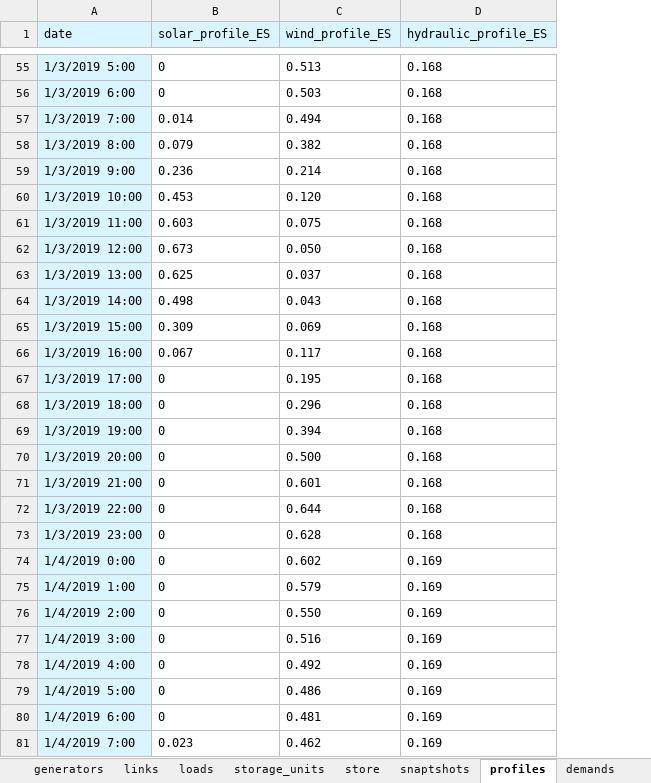
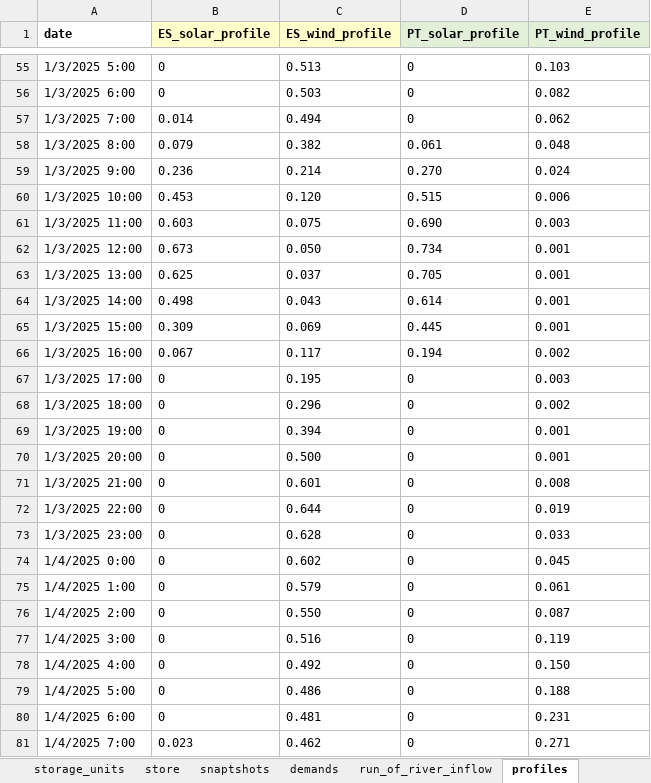
Before and after one commit to anabatres28-png/Dispatching-Project-in-PypSA, an Excel workbook: Modelo_España_Portugal/hojas_de_datos/modelo_dispatching_españa_portugal.xlsx, sheet profiles, drawn as a sheet; only a part is shown, gaps mark what is left out; values as stored, in another font and other column widths than the file's, no borders; removed rows and columns are numbered as before the commit, all else as after; the diff covers the shown part only; the diff names each change by its address in the sheet, - before the commit and + after, or states it on an @@ line.

```diff
--- a/Modelo_España_Portugal/hojas_de_datos/modelo_dispatching_españa_portugal.xlsx (sheet profiles)
+++ b/Modelo_España_Portugal/hojas_de_datos/modelo_dispatching_españa_portugal.xlsx (sheet profiles)
@@ sheet tab order changed: storage_units | store | snaptshots | demands | run_of_river_inflow | profiles @@
-column D (hydraulic_profile_ES), rows 55-81: 0.168 | 0.168 | 0.168 | 0.168 | 0.168 | 0.168 | 0.168 | 0.168 | 0.168 | 0.168 | 0.168 | 0.168 | 0.168 | 0.168 | 0.168 | 0.168 | 0.168 | 0.168 | 0.168 | 0.169 | 0.169 | 0.169 | 0.169 | 0.169 | 0.169 | 0.169 | 0.169
+column D (PT_solar_profile), rows 55-81: 0 | 0 | 0 | 0.061 | 0.270 | 0.515 | 0.690 | 0.734 | 0.705 | 0.614 | 0.445 | 0.194 | 0 | 0 | 0 | 0 | 0 | 0 | 0 | 0 | 0 | 0 | 0 | 0 | 0 | 0 | 0
+column E (PT_wind_profile), rows 55-81: 0.103 | 0.082 | 0.062 | 0.048 | 0.024 | 0.006 | 0.003 | 0.001 | 0.001 | 0.001 | 0.001 | 0.002 | 0.003 | 0.002 | 0.001 | 0.001 | 0.008 | 0.019 | 0.033 | 0.045 | 0.061 | 0.087 | 0.119 | 0.150 | 0.188 | 0.231 | 0.271
-A1:A81 fill: #D9F5FF
+A1:A81 fill: none
-A1:C1 bold: off
+A1:C1 bold: on
-B1: solar_profile_ES
+B1: ES_solar_profile
-B1:C1 fill: #D9F5FF
+B1:C1 fill: #FFFFCC
-C1: wind_profile_ES
+C1: ES_wind_profile
-A55 (date): 1/3/2019 5:00
+A55 (date): 1/3/2025 5:00
-A56 (date): 1/3/2019 6:00
+A56 (date): 1/3/2025 6:00
-A57 (date): 1/3/2019 7:00
+A57 (date): 1/3/2025 7:00
-A58 (date): 1/3/2019 8:00
+A58 (date): 1/3/2025 8:00
-A59 (date): 1/3/2019 9:00
+A59 (date): 1/3/2025 9:00
-A60 (date): 1/3/2019 10:00
+A60 (date): 1/3/2025 10:00
-A61 (date): 1/3/2019 11:00
+A61 (date): 1/3/2025 11:00
-A62 (date): 1/3/2019 12:00
+A62 (date): 1/3/2025 12:00
-A63 (date): 1/3/2019 13:00
+A63 (date): 1/3/2025 13:00
-A64 (date): 1/3/2019 14:00
+A64 (date): 1/3/2025 14:00
-A65 (date): 1/3/2019 15:00
+A65 (date): 1/3/2025 15:00
-A66 (date): 1/3/2019 16:00
+A66 (date): 1/3/2025 16:00
-A67 (date): 1/3/2019 17:00
+A67 (date): 1/3/2025 17:00
-A68 (date): 1/3/2019 18:00
+A68 (date): 1/3/2025 18:00
-A69 (date): 1/3/2019 19:00
+A69 (date): 1/3/2025 19:00
-A70 (date): 1/3/2019 20:00
+A70 (date): 1/3/2025 20:00
-A71 (date): 1/3/2019 21:00
+A71 (date): 1/3/2025 21:00
-A72 (date): 1/3/2019 22:00
+A72 (date): 1/3/2025 22:00
-A73 (date): 1/3/2019 23:00
+A73 (date): 1/3/2025 23:00
-A74 (date): 1/4/2019 0:00
+A74 (date): 1/4/2025 0:00
-A75 (date): 1/4/2019 1:00
+A75 (date): 1/4/2025 1:00
-A76 (date): 1/4/2019 2:00
+A76 (date): 1/4/2025 2:00
-A77 (date): 1/4/2019 3:00
+A77 (date): 1/4/2025 3:00
-A78 (date): 1/4/2019 4:00
+A78 (date): 1/4/2025 4:00
-A79 (date): 1/4/2019 5:00
+A79 (date): 1/4/2025 5:00
-A80 (date): 1/4/2019 6:00
+A80 (date): 1/4/2025 6:00
-A81 (date): 1/4/2019 7:00
+A81 (date): 1/4/2025 7:00
```
Also changed, not shown: 141 edited cells and cell formats elsewhere in this sheet, sheet snaptshots, sheet demands, sheet run_of_river_inflow, sheet links, sheet generators, sheet storage_units, 5 more sheets, other sheet tabs, hojas_de_datos/modelo_dispatching_españa_portugal.xlsx, 5 other files.
